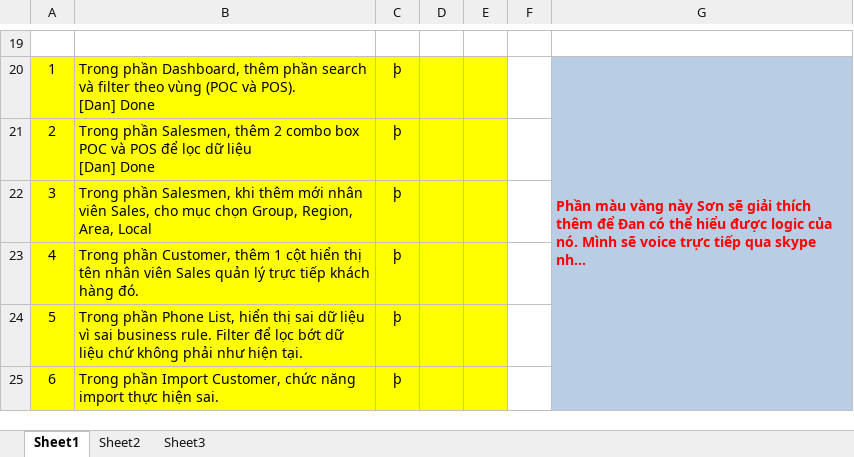
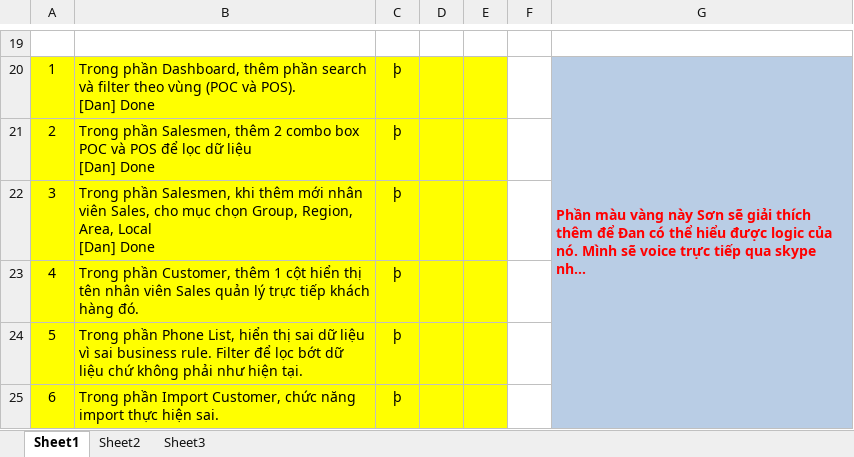
Before and after one commit to groshugo/unitedpharma, an Excel workbook: 01_DOCUMENT/Client Review.xlsx, sheet Sheet1, drawn as a sheet; only a part is shown, gaps mark what is left out; long unchanged cells end in …; values as stored, in another font and other column widths than the file's, no borders; ↵ is a line break in a cell; the diff names each change by its address in the sheet, - before the commit and + after, or states it on an @@ line.

Commit message:
update status of tasks

```diff
--- a/01_DOCUMENT/Client Review.xlsx (sheet Sheet1)
+++ b/01_DOCUMENT/Client Review.xlsx (sheet Sheet1)
-B22: …Area, Local
+B22: …Area, Local ↵ [Dan] Done
```
